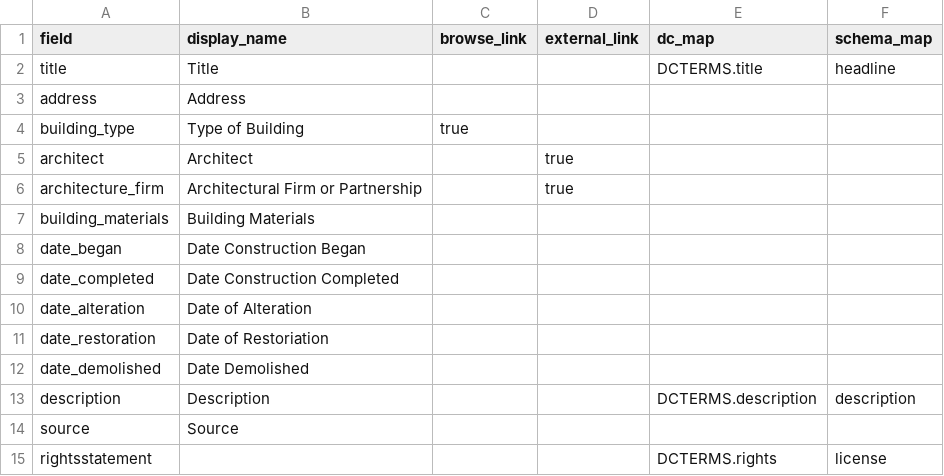
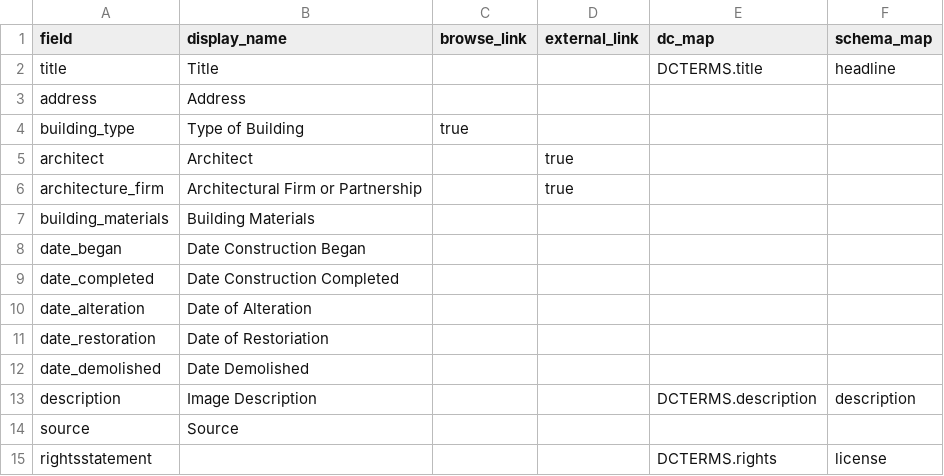
Before and after one commit to neltanner/industrial-architecture-montreal, a CSV file: _data/config-metadata.csv, drawn as a sheet.

Commit message:
metadata config

```diff
--- a/_data/config-metadata.csv
+++ b/_data/config-metadata.csv
@@ -12,3 +12,3 @@ date_restoration,Date of Restoriation,,,,
 date_demolished,Date Demolished,,,,
-description,Description,,,DCTERMS.description,description
+description,Image Description,,,DCTERMS.description,description
 source,Source,,,,
```
